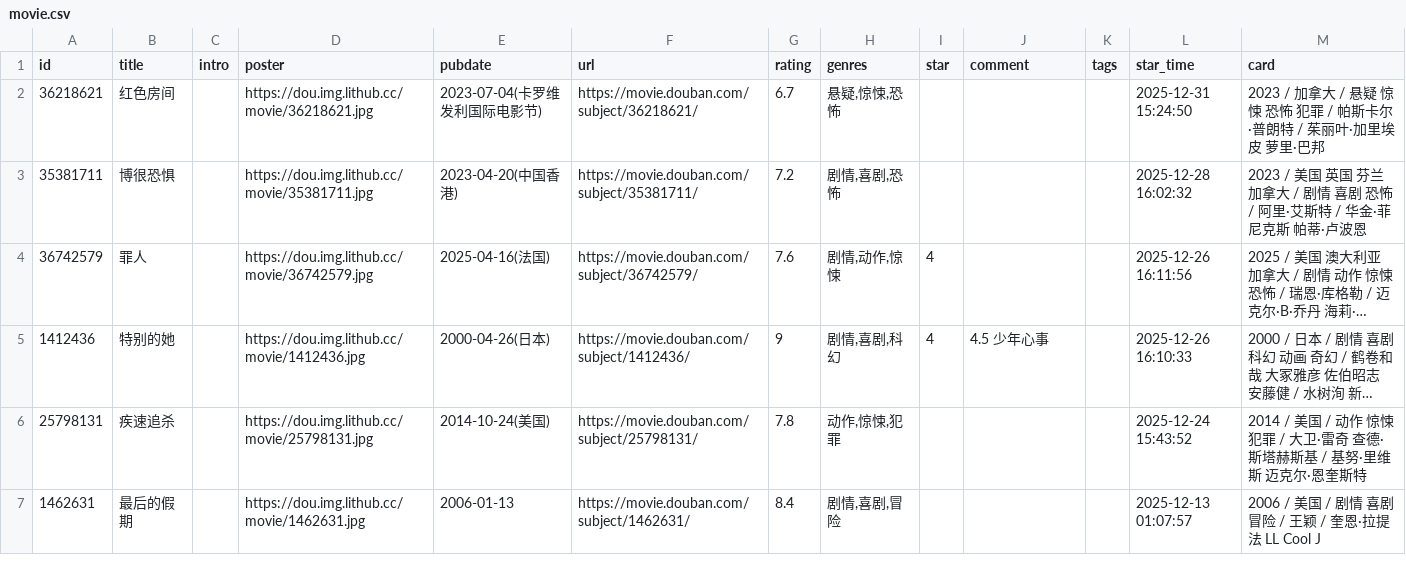
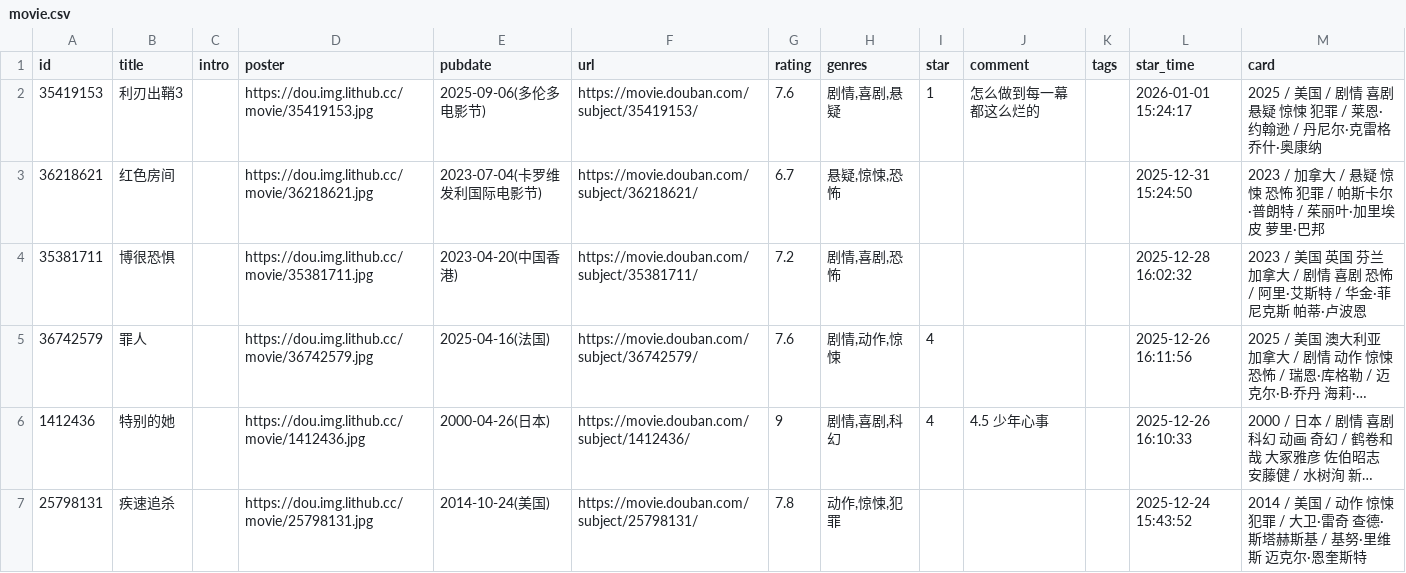
Before and after one commit to zcysxy/doumark-action, a CSV file: data/douban/movie.csv, drawn as a sheet; only a part is shown; the shorter side is filled out with more unchanged rows; long unchanged cells end in …; the diff names each change by its address in the sheet, - before the commit and + after, or states it on an @@ line.

Commit message:
chore: update douban data

```diff
--- a/data/douban/movie.csv
+++ b/data/douban/movie.csv
+row 2: 35419153 | 利刃出鞘3 |  | https://dou.img.lithub.cc/movie/35419153.jpg | 2025-09-06(多伦多电影节) | https://movie.douban.com/subject/35419153/ | 7.6 | 剧情,喜剧,悬疑 | 1 | 怎么做到每一幕都这么烂的 |  | 2026-01-01 15:24:17 | 2025 / 美国 / 剧情 喜剧 悬疑 惊悚 犯罪 / 莱恩·约翰逊 / 丹尼尔·克雷格 乔什·奥康纳
```
